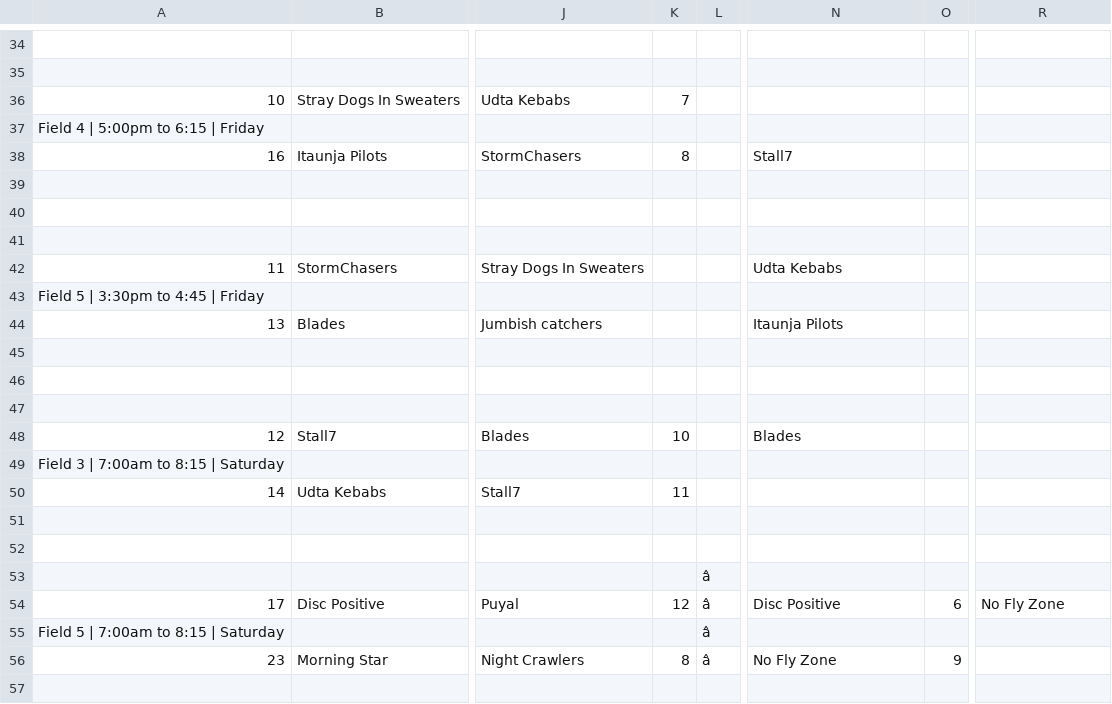
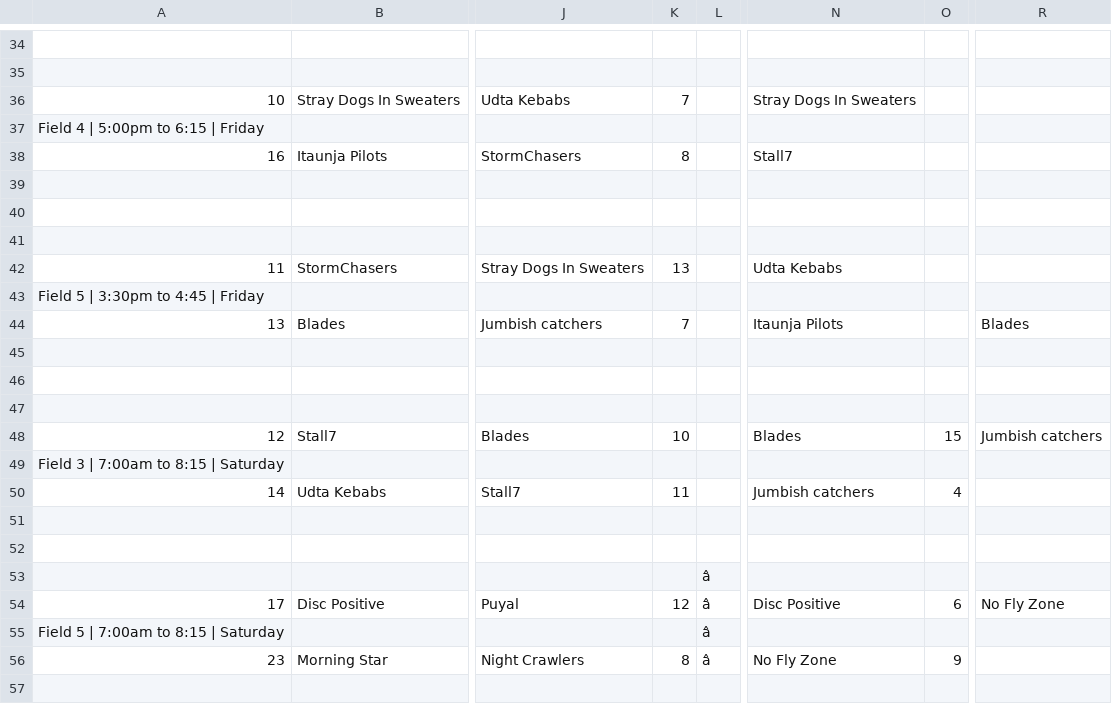
Before and after one commit to india-ultimate/scores, a CSV file: data/raw/ncs-22-23-mixed-nationals-brackets.csv, drawn as a sheet; only a part is shown, gaps mark what is left out; the diff names each change by its address in the sheet, - before the commit and + after, or states it on an @@ line.

Commit message:
Auto update data for the website
[ci skip]

```diff
--- a/data/raw/ncs-22-23-mixed-nationals-brackets.csv
+++ b/data/raw/ncs-22-23-mixed-nationals-brackets.csv
-N36: (empty)
+N36: Stray Dogs In Sweaters
-K42: (empty)
+K42: 13
-K44: (empty)
+K44: 7
-R44: (empty)
+R44: Blades
-O48: (empty)
+O48: 15
-R48: (empty)
+R48: Jumbish catchers
-N50: (empty)
+N50: Jumbish catchers
-O50: (empty)
+O50: 4
```
Also changed, not shown: 1 other file.
